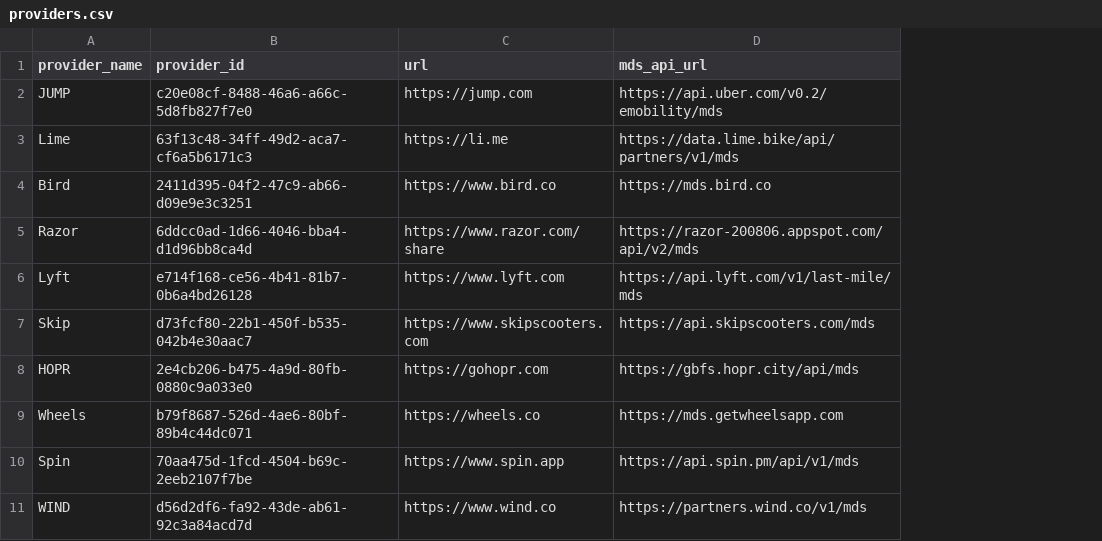
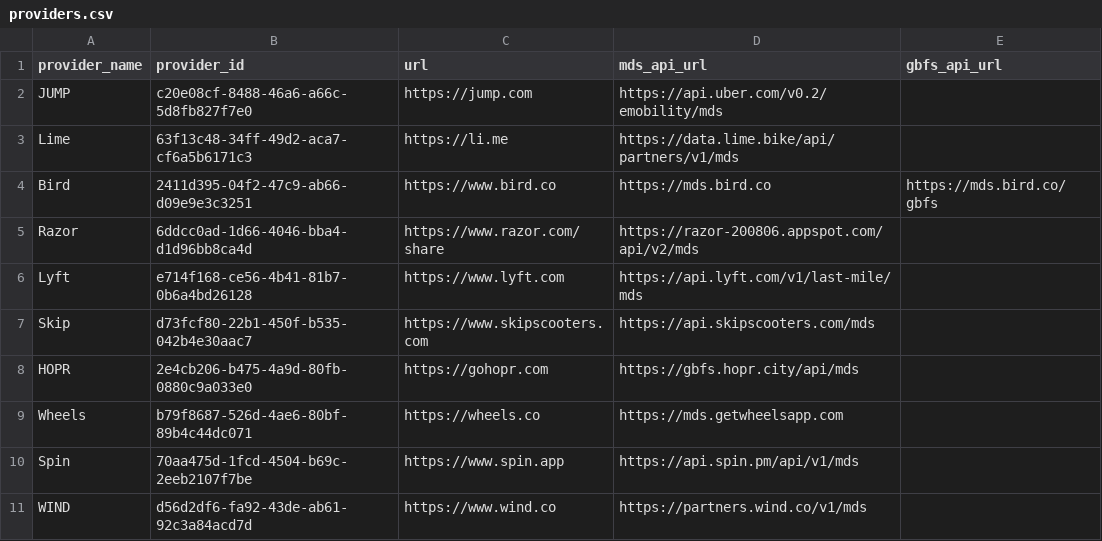
Before and after one commit to openmobilityfoundation/mobility-data-specification, a CSV file: providers.csv, drawn as a sheet; the diff names each change by its address in the sheet, - before the commit and + after, or states it on an @@ line.

Commit message:
Add GBFS Feed Url to providers.csv (#205)
* Add GBFS API url to providers.csv

From the README
> All MDS compatible `provider` APIs must expose a public [GBFS](https://github.com/NABSA/gbfs) feed as well.

As part of being MDS compliant providers MUST provide this information and make it available to the public.

Making GBFS URLs available to the public encourages researchers and developers to be able to access
      this data and use it to improve transit services for members of the public

Currently there is no way to discover MDS provider URLs to ensure compatibility and make this information
      available to the public.

For today, the best way to do this is to add it to the `providers.csv` and have providers put the URL there
      as part of their fulfillment of the MDS specification

This feels like it should be added to the 0.2.1 release tag rather than waiting for the 0.3.0 release as
      it is a current requirement.

* Add commas

* Add clarification about GBFS to Realtime data provider README section

```diff
--- a/providers.csv
+++ b/providers.csv
+column E (gbfs_api_url), row 4: https://mds.bird.co/gbfs
```
Also changed, not shown: 1 other file.
